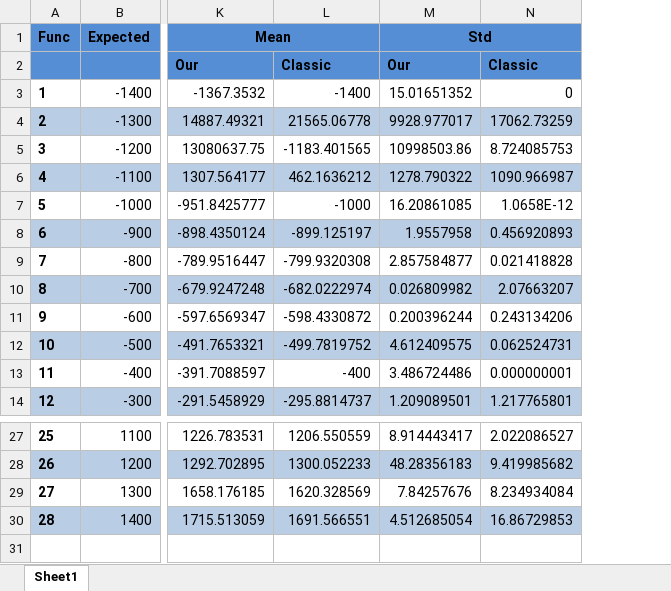
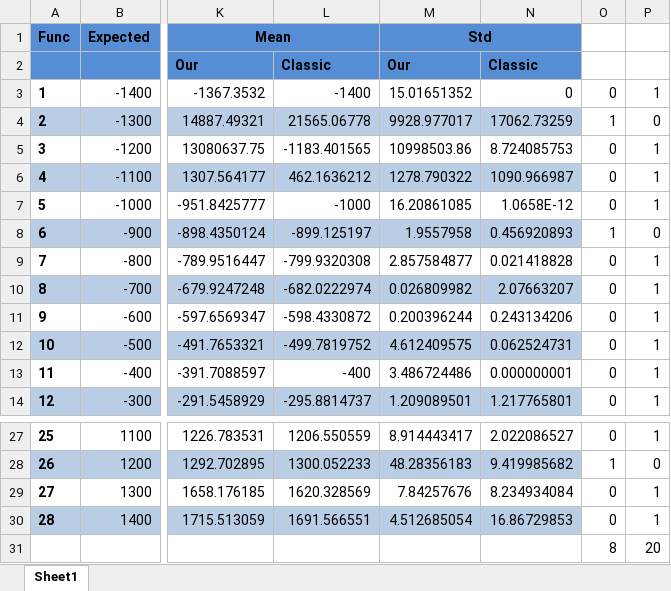
Before and after one commit to zurus93/Algorytmy-Ewolucyjne, an Excel workbook: doc/RaportZTestow/F_0.25_Cr_0.25_L_5.xlsx, sheet Sheet1, drawn as a sheet; only a part is shown, gaps mark what is left out; values as stored, in another font and other column widths than the file's, no borders; charts and pictures not drawn; rows hold the shown columns only; the diff names each change by its address in the sheet, - before the commit and + after, or states it on an @@ line.

```diff
--- a/doc/RaportZTestow/F_0.25_Cr_0.25_L_5.xlsx (sheet Sheet1)
+++ b/doc/RaportZTestow/F_0.25_Cr_0.25_L_5.xlsx (sheet Sheet1)
+column O, rows 3-14: 0 | 1 | 0 | 0 | 0 | 1 | 0 | 0 | 0 | 0 | 0 | 0; rows 27-30: 0 | 1 | 0 | 0
+column P, rows 3-14: 1 | 0 | 1 | 1 | 1 | 0 | 1 | 1 | 1 | 1 | 1 | 1; rows 27-30: 1 | 0 | 1 | 1
+row 31:  |  |  |  |  |  | 8 | 20
```
Also changed, not shown: charts or pictures, doc/RaportZTestow/F_0.5_Cr_0.25_L_10.xlsx, doc/RaportZTestow/F_0.5_Cr_0.5_L_5.xlsx, 20 other files.
